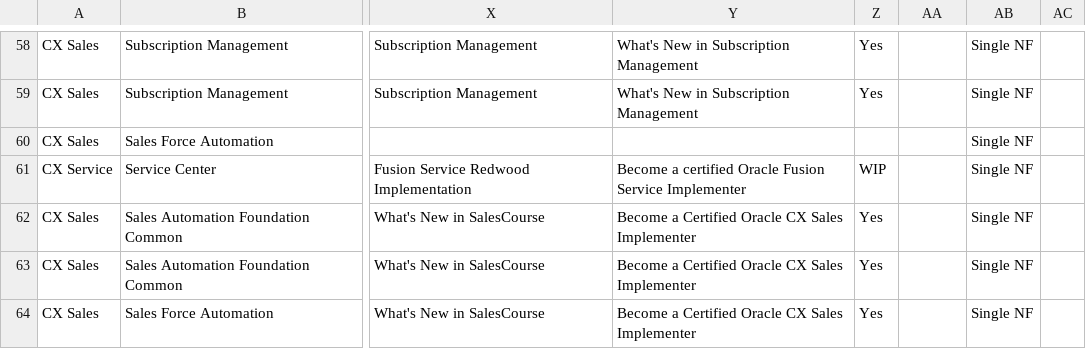
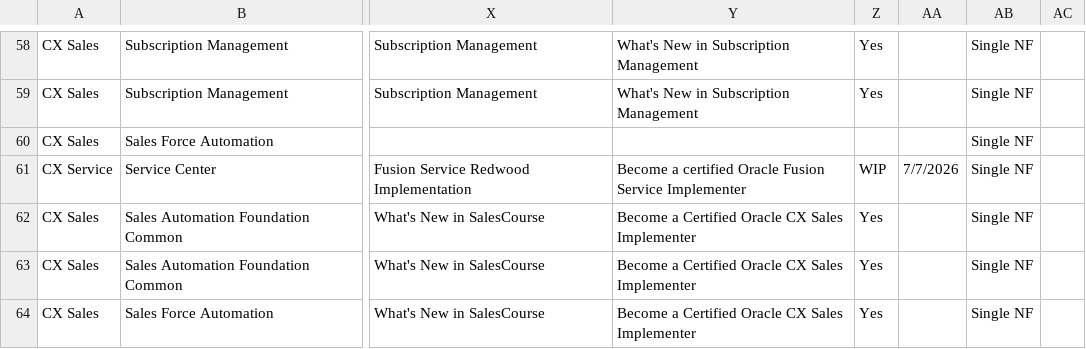
Before and after one commit to pavithraguruprasadb-maker/26C-New-Features-Dashboard, a CSV file: CX 26C New Features.csv, drawn as a sheet; only a part is shown, gaps mark what is left out; the diff covers the shown part only; the diff names each change by its address in the sheet, - before the commit and + after, or states it on an @@ line.

```diff
--- a/CX 26C New Features.csv
+++ b/CX 26C New Features.csv
-AA61: (empty)
+AA61: 7/7/2026
```
Also changed, not shown: 11 edited cells elsewhere in this file, HCM 26C New Features.csv.
